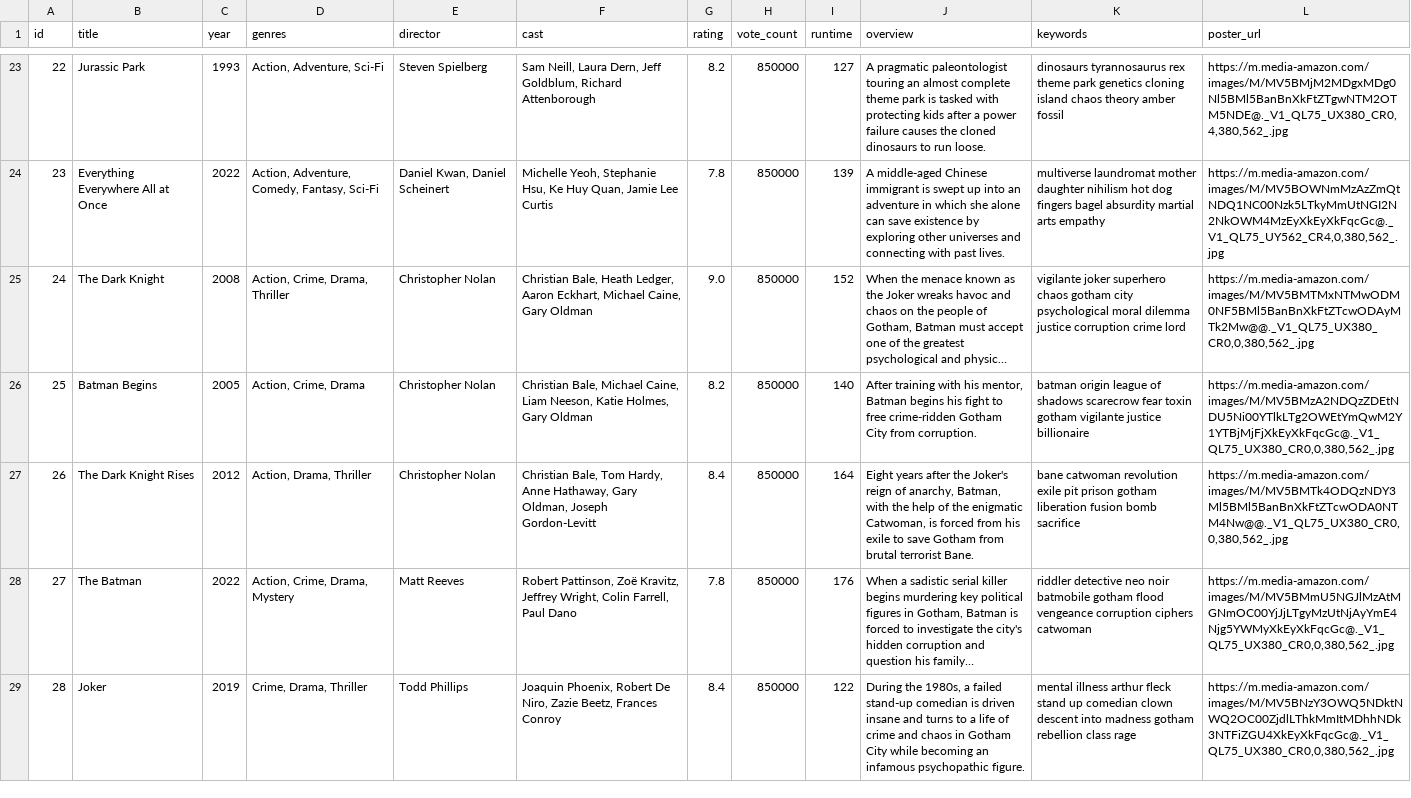
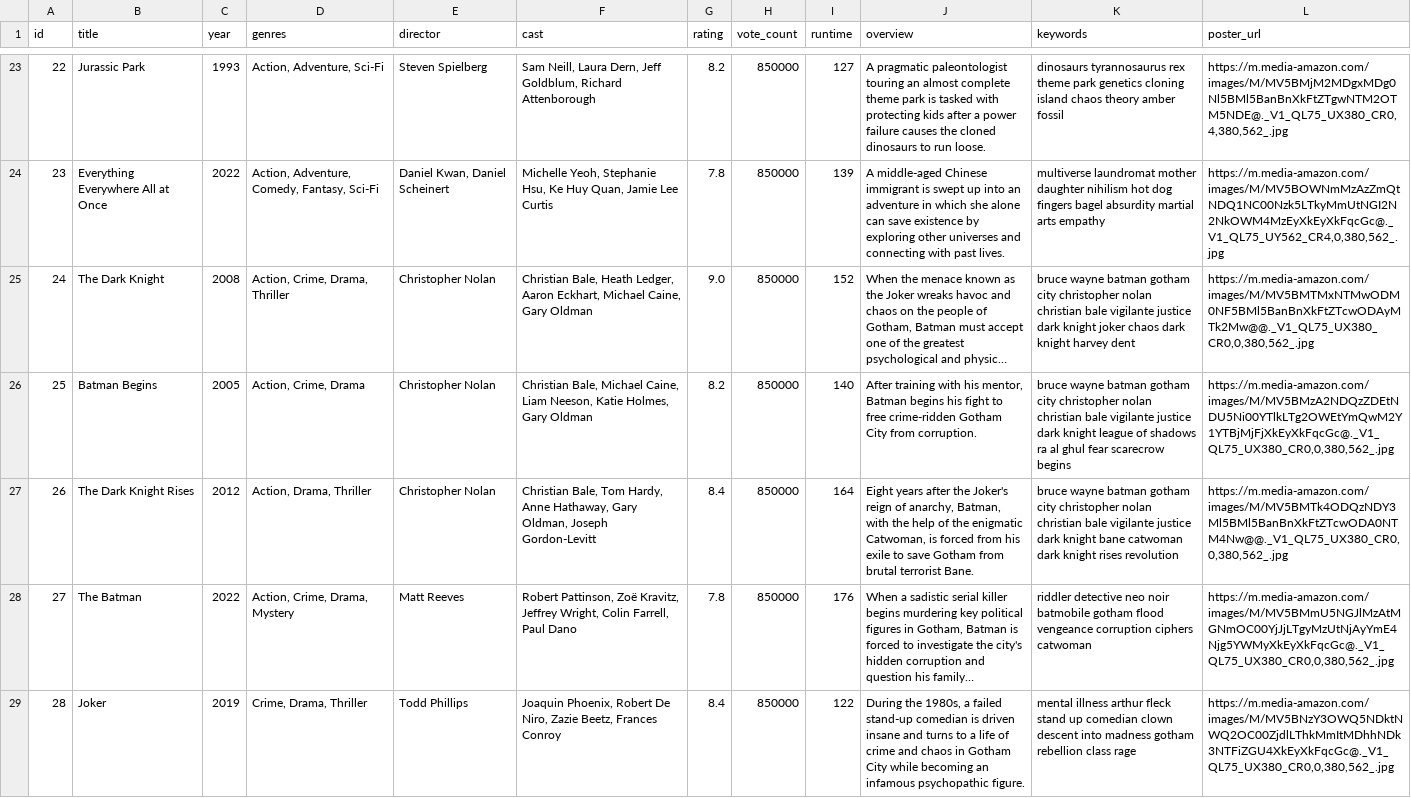
Before and after one commit to Tectonic-s/DevOps-CI-CD-Pipeline, a CSV file: data/movies.csv, drawn as a sheet; only a part is shown, gaps mark what is left out; long unchanged cells end in …; the diff covers the shown part only; the diff names each change by its address in the sheet, - before the commit and + after, or states it on an @@ line.

```diff
--- a/data/movies.csv
+++ b/data/movies.csv
-K25 (keywords): vigilante joker superhero chaos gotham city psychological moral dilemma justice corruption crime lord
+K25 (keywords): bruce wayne batman gotham city christopher nolan christian bale vigilante justice dark knight joker chaos dark knight harvey dent
-K26 (keywords): batman origin league of shadows scarecrow fear toxin gotham vigilante justice billionaire
+K26 (keywords): bruce wayne batman gotham city christopher nolan christian bale vigilante justice dark knight league of shadows ra al ghul fear scarecrow begins
-K27 (keywords): bane catwoman revolution exile pit prison gotham liberation fusion bomb sacrifice
+K27 (keywords): bruce wayne batman gotham city christopher nolan christian bale vigilante justice dark knight bane catwoman dark knight rises revolution
```
Also changed, not shown: 11 added rows, 2 removed rows, 19 edited cells and row numbers in column A elsewhere in this file, 1 other file.
